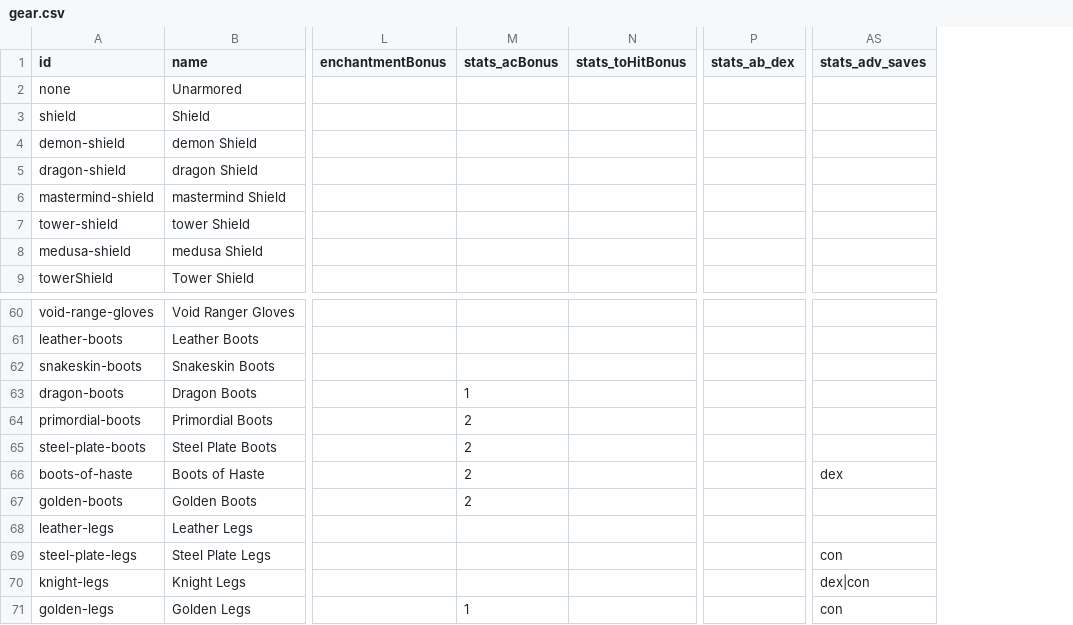
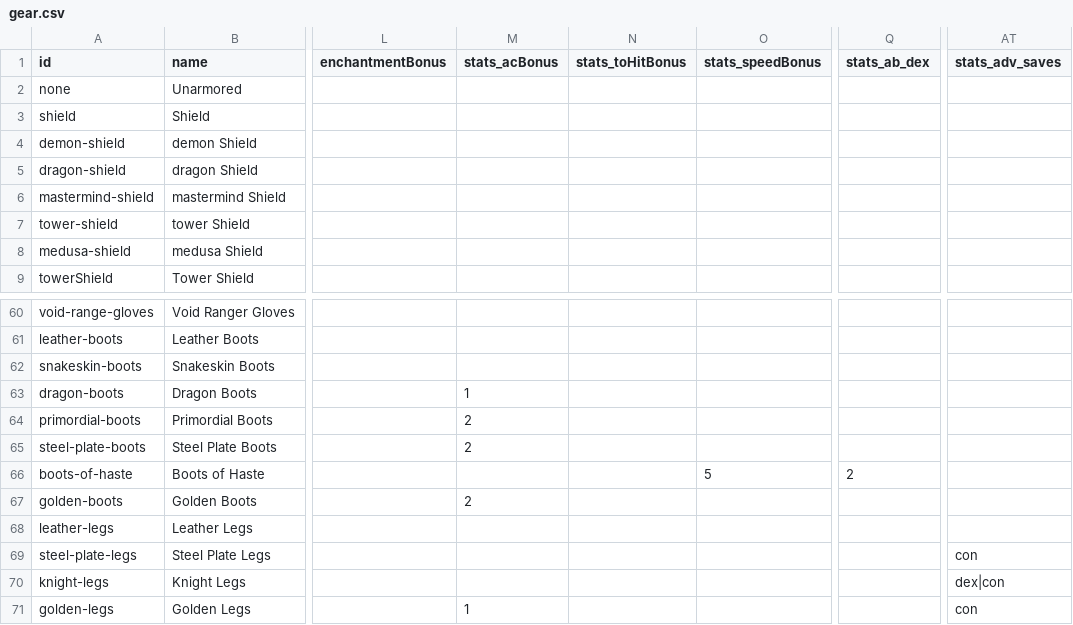
Before and after one commit to cjdelacuadra/Character_sheet, a CSV file: src/renderer/public/equipment_data/gear.csv, drawn as a sheet; only a part is shown, gaps mark what is left out; addresses are those after the commit; the diff names each change by its address in the sheet, - before the commit and + after, or states it on an @@ line.

Commit message:
update speed bonuses and other stats

```diff
--- a/src/renderer/public/equipment_data/gear.csv
+++ b/src/renderer/public/equipment_data/gear.csv
+column O (stats_speedBonus), row 66: 5
-M66 (stats_acBonus): 2
+M66 (stats_acBonus): (empty)
-Q66 (stats_ab_dex): (empty)
+Q66 (stats_ab_dex): 2
-AT66 (stats_adv_saves): dex
+AT66 (stats_adv_saves): (empty)
```
Also changed, not shown: src/renderer/public/equipment_data/weapons.csv, 8 other files.
